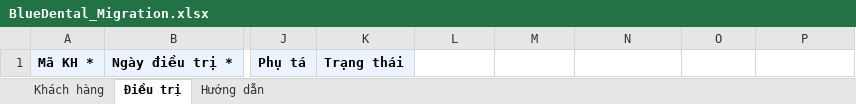
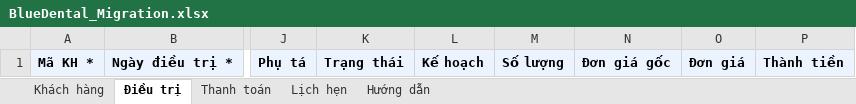
Before and after one commit to minhhung19872002/BlueDental, an Excel workbook: docs/migration/BlueDental_Migration.xlsx, sheet Điều trị, drawn as a sheet; only a part is shown, gaps mark what is left out; values as stored, in another font and other column widths than the file's, no borders; the diff names each change by its address in the sheet, - before the commit and + after, or states it on an @@ line.

```diff
--- a/docs/migration/BlueDental_Migration.xlsx (sheet Điều trị)
+++ b/docs/migration/BlueDental_Migration.xlsx (sheet Điều trị)
+sheet tab: Thanh toán
+sheet tab: Lịch hẹn
-L1: (empty)
+L1: Kế hoạch
-L1:P1 fill: none
+L1:P1 fill: #EBF3FE
-M1: (empty)
+M1: Số lượng
-N1: (empty)
+N1: Đơn giá gốc
-O1: (empty)
+O1: Đơn giá
-P1: (empty)
+P1: Thành tiền
```
Also changed, not shown: sheet Hướng dẫn, 41 other files.
